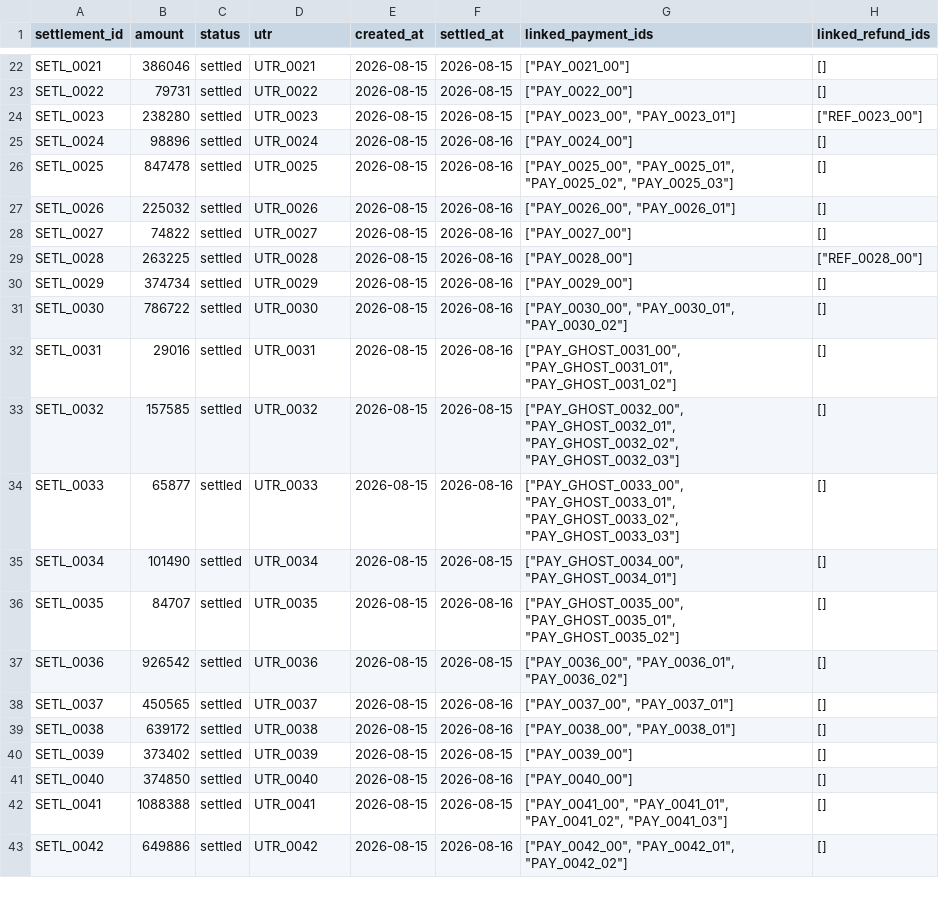
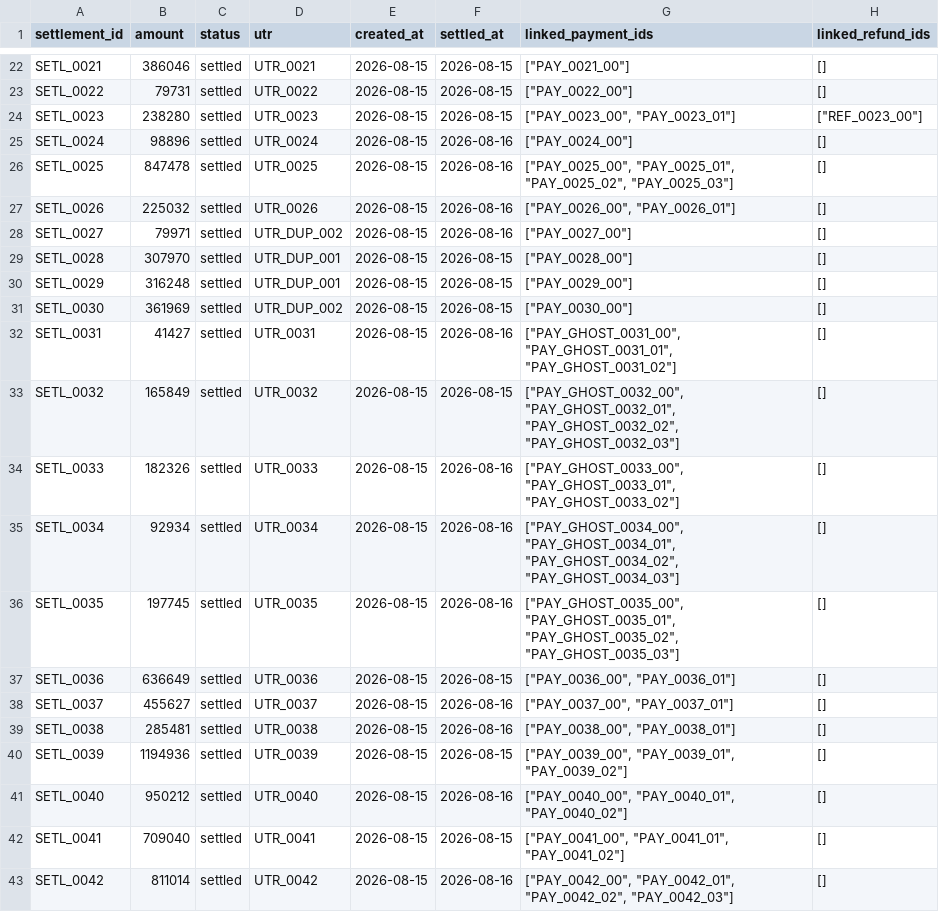
Before and after one commit to Prakeya/Nivara, a CSV file: data/evaluation/settlements.csv, drawn as a sheet; only a part is shown, gaps mark what is left out; the diff covers the shown part only.

```diff
--- a/data/evaluation/settlements.csv
+++ b/data/evaluation/settlements.csv
@@ -27,17 +27,17 @@ SETL_0025,847478,settled,UTR_0025,2026-08-15,2026-08-16,"[""PAY_0025_00"", ""PAY
 SETL_0026,225032,settled,UTR_0026,2026-08-15,2026-08-16,"[""PAY_0026_00"", ""PAY_0026_01""]",[]
-SETL_0027,74822,settled,UTR_0027,2026-08-15,2026-08-16,"[""PAY_0027_00""]",[]
-SETL_0028,263225,settled,UTR_0028,2026-08-15,2026-08-16,"[""PAY_0028_00""]","[""REF_0028_00""]"
-SETL_0029,374734,settled,UTR_0029,2026-08-15,2026-08-16,"[""PAY_0029_00""]",[]
-SETL_0030,786722,settled,UTR_0030,2026-08-15,2026-08-16,"[""PAY_0030_00"", ""PAY_0030_01"", ""PAY_0030_02""]",[]
-SETL_0031,29016,settled,UTR_0031,2026-08-15,2026-08-16,"[""PAY_GHOST_0031_00"", ""PAY_GHOST_0031_01"", ""PAY_GHOST_0031_02""]",[]
-SETL_0032,157585,settled,UTR_0032,2026-08-15,2026-08-15,"[""PAY_GHOST_0032_00"", ""PAY_GHOST_0032_01"", ""PAY_GHOST_0032_02"", ""PAY_GHOST_0032_03""]",[]
-SETL_0033,65877,settled,UTR_0033,2026-08-15,2026-08-16,"[""PAY_GHOST_0033_00"", ""PAY_GHOST_0033_01"", ""PAY_GHOST_0033_02"", ""PAY_GHOST_0033_03""]",[]
-SETL_0034,101490,settled,UTR_0034,2026-08-15,2026-08-15,"[""PAY_GHOST_0034_00"", ""PAY_GHOST_0034_01""]",[]
-SETL_0035,84707,settled,UTR_0035,2026-08-15,2026-08-16,"[""PAY_GHOST_0035_00"", ""PAY_GHOST_0035_01"", ""PAY_GHOST_0035_02""]",[]
-SETL_0036,926542,settled,UTR_0036,2026-08-15,2026-08-15,"[""PAY_0036_00"", ""PAY_0036_01"", ""PAY_0036_02""]",[]
-SETL_0037,450565,settled,UTR_0037,2026-08-15,2026-08-16,"[""PAY_0037_00"", ""PAY_0037_01""]",[]
-SETL_0038,639172,settled,UTR_0038,2026-08-15,2026-08-16,"[""PAY_0038_00"", ""PAY_0038_01""]",[]
-SETL_0039,373402,settled,UTR_0039,2026-08-15,2026-08-15,"[""PAY_0039_00""]",[]
-SETL_0040,374850,settled,UTR_0040,2026-08-15,2026-08-16,"[""PAY_0040_00""]",[]
-SETL_0041,1088388,settled,UTR_0041,2026-08-15,2026-08-15,"[""PAY_0041_00"", ""PAY_0041_01"", ""PAY_0041_02"", ""PAY_0041_03""]",[]
-SETL_0042,649886,settled,UTR_0042,2026-08-15,2026-08-16,"[""PAY_0042_00"", ""PAY_0042_01"", ""PAY_0042_02""]",[]
+SETL_0027,79971,settled,UTR_DUP_002,2026-08-15,2026-08-16,"[""PAY_0027_00""]",[]
+SETL_0028,307970,settled,UTR_DUP_001,2026-08-15,2026-08-15,"[""PAY_0028_00""]",[]
+SETL_0029,316248,settled,UTR_DUP_001,2026-08-15,2026-08-15,"[""PAY_0029_00""]",[]
+SETL_0030,361969,settled,UTR_DUP_002,2026-08-15,2026-08-15,"[""PAY_0030_00""]",[]
+SETL_0031,41427,settled,UTR_0031,2026-08-15,2026-08-16,"[""PAY_GHOST_0031_00"", ""PAY_GHOST_0031_01"", ""PAY_GHOST_0031_02""]",[]
+SETL_0032,165849,settled,UTR_0032,2026-08-15,2026-08-15,"[""PAY_GHOST_0032_00"", ""PAY_GHOST_0032_01"", ""PAY_GHOST_0032_02"", ""PAY_GHOST_0032_03""]",[]
+SETL_0033,182326,settled,UTR_0033,2026-08-15,2026-08-16,"[""PAY_GHOST_0033_00"", ""PAY_GHOST_0033_01"", ""PAY_GHOST_0033_02""]",[]
+SETL_0034,92934,settled,UTR_0034,2026-08-15,2026-08-16,"[""PAY_GHOST_0034_00"", ""PAY_GHOST_0034_01"", ""PAY_GHOST_0034_02"", ""PAY_GHOST_0034_03""]",[]
+SETL_0035,197745,settled,UTR_0035,2026-08-15,2026-08-16,"[""PAY_GHOST_0035_00"", ""PAY_GHOST_0035_01"", ""PAY_GHOST_0035_02"", ""PAY_GHOST_0035_03""]",[]
+SETL_0036,636649,settled,UTR_0036,2026-08-15,2026-08-15,"[""PAY_0036_00"", ""PAY_0036_01""]",[]
+SETL_0037,455627,settled,UTR_0037,2026-08-15,2026-08-16,"[""PAY_0037_00"", ""PAY_0037_01""]",[]
+SETL_0038,285481,settled,UTR_0038,2026-08-15,2026-08-16,"[""PAY_0038_00"", ""PAY_0038_01""]",[]
+SETL_0039,1194936,settled,UTR_0039,2026-08-15,2026-08-15,"[""PAY_0039_00"", ""PAY_0039_01"", ""PAY_0039_02""]",[]
+SETL_0040,950212,settled,UTR_0040,2026-08-15,2026-08-16,"[""PAY_0040_00"", ""PAY_0040_01"", ""PAY_0040_02""]",[]
+SETL_0041,709040,settled,UTR_0041,2026-08-15,2026-08-15,"[""PAY_0041_00"", ""PAY_0041_01"", ""PAY_0041_02""]",[]
+SETL_0042,811014,settled,UTR_0042,2026-08-15,2026-08-16,"[""PAY_0042_00"", ""PAY_0042_01"", ""PAY_0042_02"", ""PAY_0042_03""]",[]
```
Also changed, not shown: 74 edited cells elsewhere in this file, data/evaluation/bank_credits.csv, data/evaluation/refunds.csv, 22 other files.
